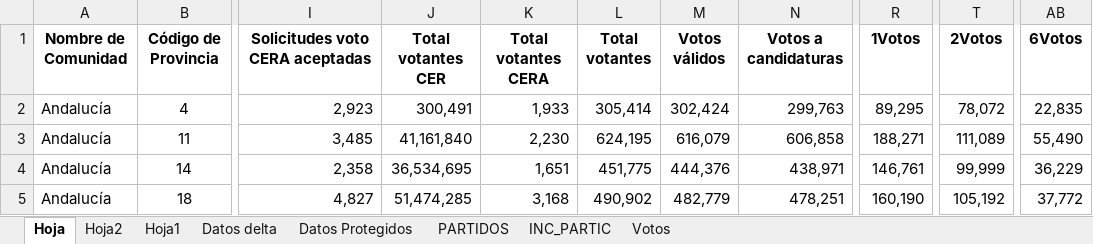
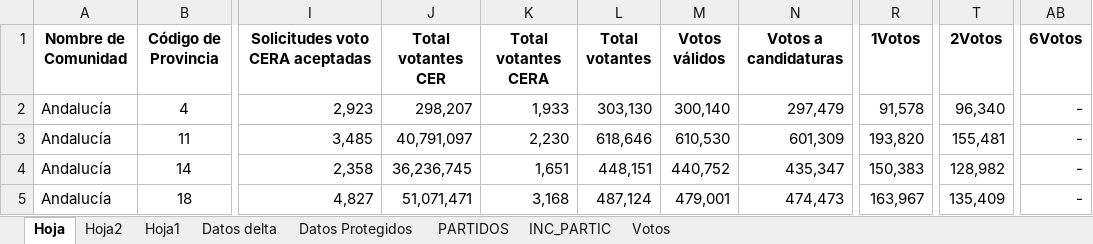
Before and after one commit to rufuspere/DIPUTADOS, an Excel workbook: Electoral2019.xlsm, sheet Hoja, drawn as a sheet; only a part is shown, gaps mark what is left out; values as stored, in another font and other column widths than the file's, no borders; the diff covers the shown part only; the diff names each change by its address in the sheet, - before the commit and + after, or states it on an @@ line.

```diff
--- a/Electoral2019.xlsm (sheet Hoja)
+++ b/Electoral2019.xlsm (sheet Hoja)
-J2 (Total votantes CER): 300,491
+J2 (Total votantes CER): 298,207
-L2 (Total votantes): 305,414
+L2 (Total votantes): 303,130
-M2 (Votos válidos): 302,424
+M2 (Votos válidos): 300,140
-N2 (Votos a candidaturas): 299,763
+N2 (Votos a candidaturas): 297,479
-R2 (1Votos): 89,295
+R2 (1Votos): 91,578
-T2 (2Votos): 78,072
+T2 (2Votos): 96,340
-AB2 (6Votos): 22,835
+AB2 (6Votos): -
-J3 (Total votantes CER): 41,161,840
+J3 (Total votantes CER): 40,791,097
-L3 (Total votantes): 624,195
+L3 (Total votantes): 618,646
-M3 (Votos válidos): 616,079
+M3 (Votos válidos): 610,530
-N3 (Votos a candidaturas): 606,858
+N3 (Votos a candidaturas): 601,309
-R3 (1Votos): 188,271
+R3 (1Votos): 193,820
-T3 (2Votos): 111,089
+T3 (2Votos): 155,481
-AB3 (6Votos): 55,490
+AB3 (6Votos): -
-J4 (Total votantes CER): 36,534,695
+J4 (Total votantes CER): 36,236,745
-L4 (Total votantes): 451,775
+L4 (Total votantes): 448,151
-M4 (Votos válidos): 444,376
+M4 (Votos válidos): 440,752
-N4 (Votos a candidaturas): 438,971
+N4 (Votos a candidaturas): 435,347
-R4 (1Votos): 146,761
+R4 (1Votos): 150,383
-T4 (2Votos): 99,999
+T4 (2Votos): 128,982
-AB4 (6Votos): 36,229
+AB4 (6Votos): -
-J5 (Total votantes CER): 51,474,285
+J5 (Total votantes CER): 51,071,471
-L5 (Total votantes): 490,902
+L5 (Total votantes): 487,124
-M5 (Votos válidos): 482,779
+M5 (Votos válidos): 479,001
-N5 (Votos a candidaturas): 478,251
+N5 (Votos a candidaturas): 474,473
-R5 (1Votos): 160,190
+R5 (1Votos): 163,967
-T5 (2Votos): 105,192
+T5 (2Votos): 135,409
-AB5 (6Votos): 37,772
+AB5 (6Votos): -
```
Also changed, not shown: 329 edited cells elsewhere in this sheet, sheet Hoja1, sheet PARTIDOS, sheet INC_PARTIC, 1 other file.
